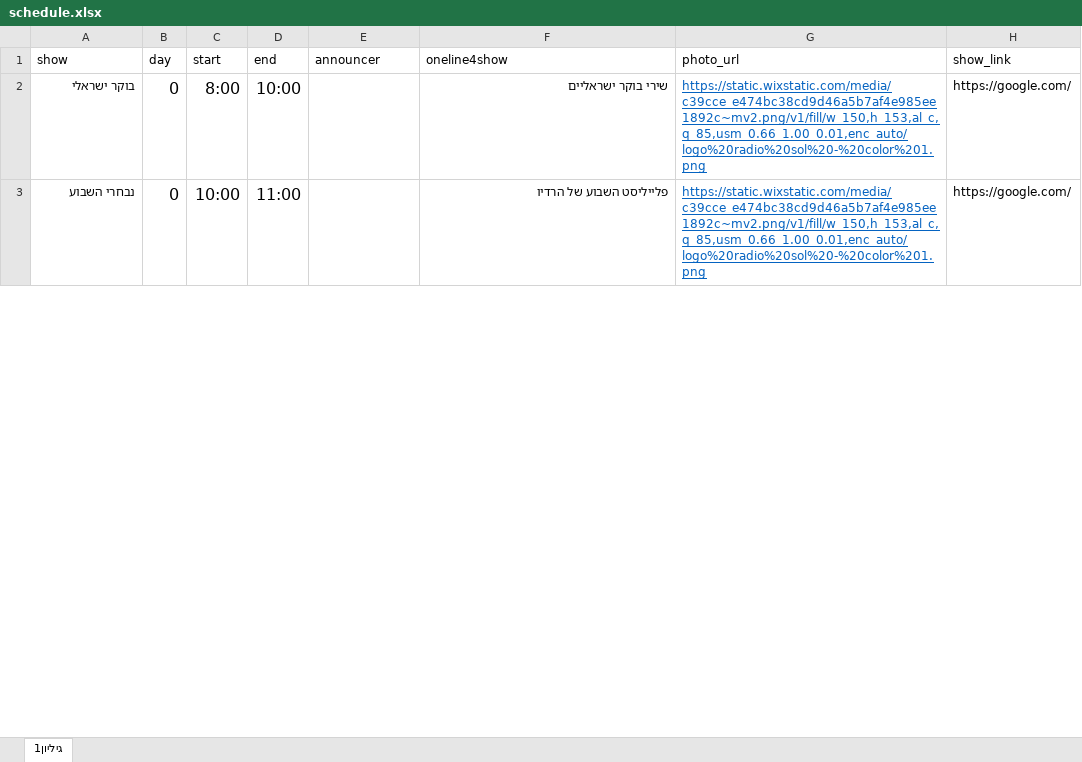
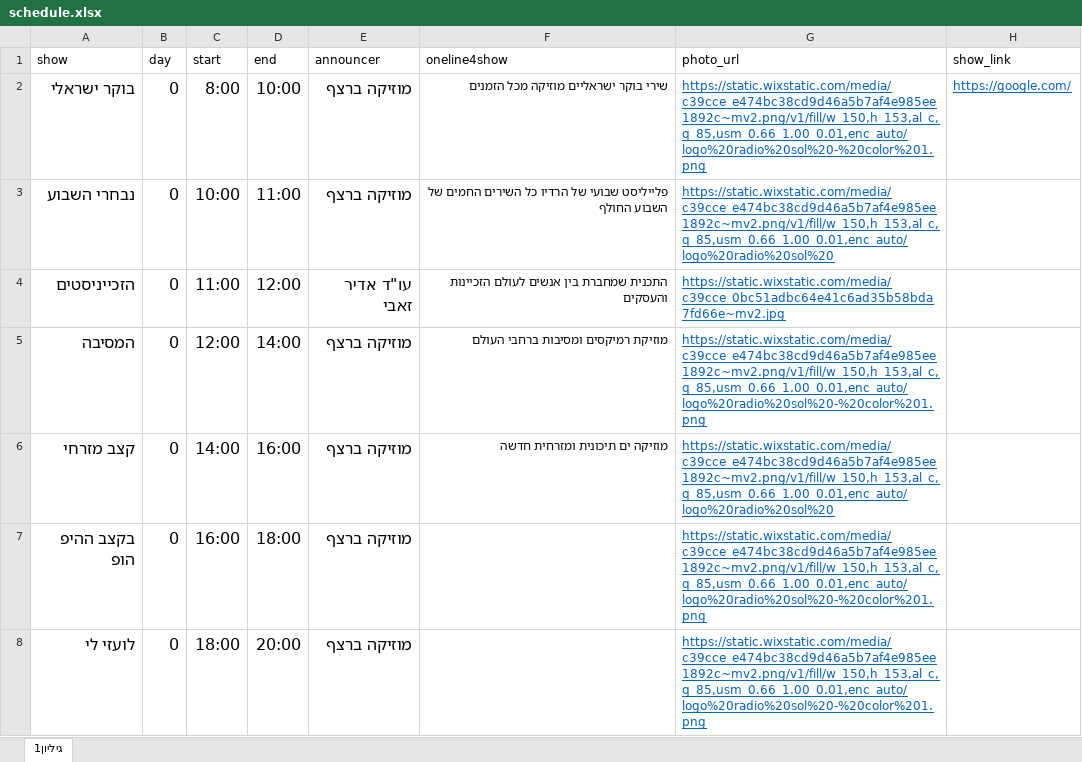
Before and after one commit to galrabino/radiosol, an Excel workbook: schedule.xlsx, sheet גיליון1, drawn as a sheet; only a part is shown; values as stored, in another font and other column widths than the file's, no borders; the diff covers the shown part only; the diff names each change by its address in the sheet, - before the commit and + after, or states it on an @@ line.

Commit message:
Add files via upload

```diff
--- a/schedule.xlsx (sheet גיליון1)
+++ b/schedule.xlsx (sheet גיליון1)
@@ A2:A3 text size: larger @@
-E2:E3 (announcer): (empty)
+E2:E3 (announcer): מוזיקה ברצף
-F2 (oneline4show): שירי בוקר ישראליים
+F2 (oneline4show): שירי בוקר ישראליים מוזיקה מכל הזמנים
@@ H2 underline: off → on, text colour: black → #0563C1 @@
-F3 (oneline4show): פלייליסט השבוע של הרדיו
+F3 (oneline4show): פלייליסט שבועי של הרדיו כל השירים החמים של השבוע החולף
-G3 (photo_url): https://static.wixstatic.com/media/c39cce_e474bc38cd9d46a5b7af4e985ee1892c~mv2.png/v1/fill/w_150,h_153,al_c,q_85,usm_0.66_1.00_0.01,enc_auto/logo%20radio%20sol%20-%20color%201.png
+G3 (photo_url): https://static.wixstatic.com/media/c39cce_e474bc38cd9d46a5b7af4e985ee1892c~mv2.png/v1/fill/w_150,h_153,al_c,q_85,usm_0.66_1.00_0.01,enc_auto/logo%20radio%20sol%20
-H3 (show_link): https://google.com/
+H3 (show_link): (empty)
+row 4: הזכייניסטים | 0 | 11:00 | 12:00 | עו"ד אדיר זאבי | התכנית שמחברת בין אנשים לעולם הזכיינות והעסקים | https://static.wixstatic.com/media/c39cce_0bc51adbc64e41c6ad35b58bda7fd66e~mv2.jpg
+row 5: המסיבה | 0 | 12:00 | 14:00 | מוזיקה ברצף | מוזיקת רמיקסים ומסיבות ברחבי העולם | https://static.wixstatic.com/media/c39cce_e474bc38cd9d46a5b7af4e985ee1892c~mv2.png/v1/fill/w_150,h_153,al_c,q_85,usm_0.66_1.00_0.01,enc_auto/logo%20radio%20sol%20-%20color%201.png
+row 6: קצב מזרחי | 0 | 14:00 | 16:00 | מוזיקה ברצף | מוזיקה ים תיכונית ומזרחית חדשה | https://static.wixstatic.com/media/c39cce_e474bc38cd9d46a5b7af4e985ee1892c~mv2.png/v1/fill/w_150,h_153,al_c,q_85,usm_0.66_1.00_0.01,enc_auto/logo%20radio%20sol%20
+row 7: בקצב ההיפ הופ | 0 | 16:00 | 18:00 | מוזיקה ברצף |  | https://static.wixstatic.com/media/c39cce_e474bc38cd9d46a5b7af4e985ee1892c~mv2.png/v1/fill/w_150,h_153,al_c,q_85,usm_0.66_1.00_0.01,enc_auto/logo%20radio%20sol%20-%20color%201.png
+row 8: לועזי לי | 0 | 18:00 | 20:00 | מוזיקה ברצף |  | https://static.wixstatic.com/media/c39cce_e474bc38cd9d46a5b7af4e985ee1892c~mv2.png/v1/fill/w_150,h_153,al_c,q_85,usm_0.66_1.00_0.01,enc_auto/logo%20radio%20sol%20-%20color%201.png
```
Also changed, not shown: 14 added rows, 4 edited cells and cell formats elsewhere in this sheet.
